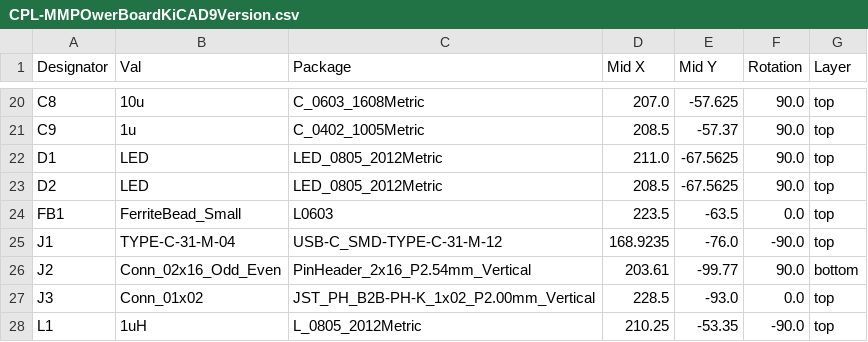
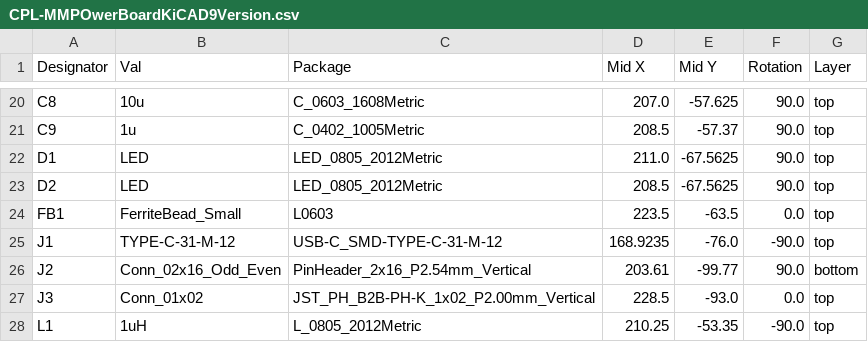
Before and after one commit to Deus-Ex-Machina2/PowerBoardDesignMM, a CSV file: Raf'sWorkspace/MMPOwerBoardKiCAD9Version/jlcpcb/production_files/CPL-MMPOwerBoardKiCAD9Version.csv, drawn as a sheet; only a part is shown, gaps mark what is left out.

```diff
--- a/Raf'sWorkspace/MMPOwerBoardKiCAD9Version/jlcpcb/production_files/CPL-MMPOwerBoardKiCAD9Version.csv
+++ b/Raf'sWorkspace/MMPOwerBoardKiCAD9Version/jlcpcb/production_files/CPL-MMPOwerBoardKiCAD9Version.csv
@@ -24,3 +24,3 @@ D2,LED,LED_0805_2012Metric,208.5,-67.5625,90.0,top
 FB1,FerriteBead_Small,L0603,223.5,-63.5,0.0,top
-J1,TYPE-C-31-M-04,USB-C_SMD-TYPE-C-31-M-12,168.9235,-76.0,-90.0,top
+J1,TYPE-C-31-M-12,USB-C_SMD-TYPE-C-31-M-12,168.9235,-76.0,-90.0,top
 J2,Conn_02x16_Odd_Even,PinHeader_2x16_P2.54mm_Vertical,203.61,-99.77,90.0,bottom
```
Also changed, not shown: Raf'sWorkspace/MMPOwerBoardKiCAD9Version/jlcpcb/production_files/BOM-MMPOwerBoardKiCAD9Version.csv, 25 other files.
